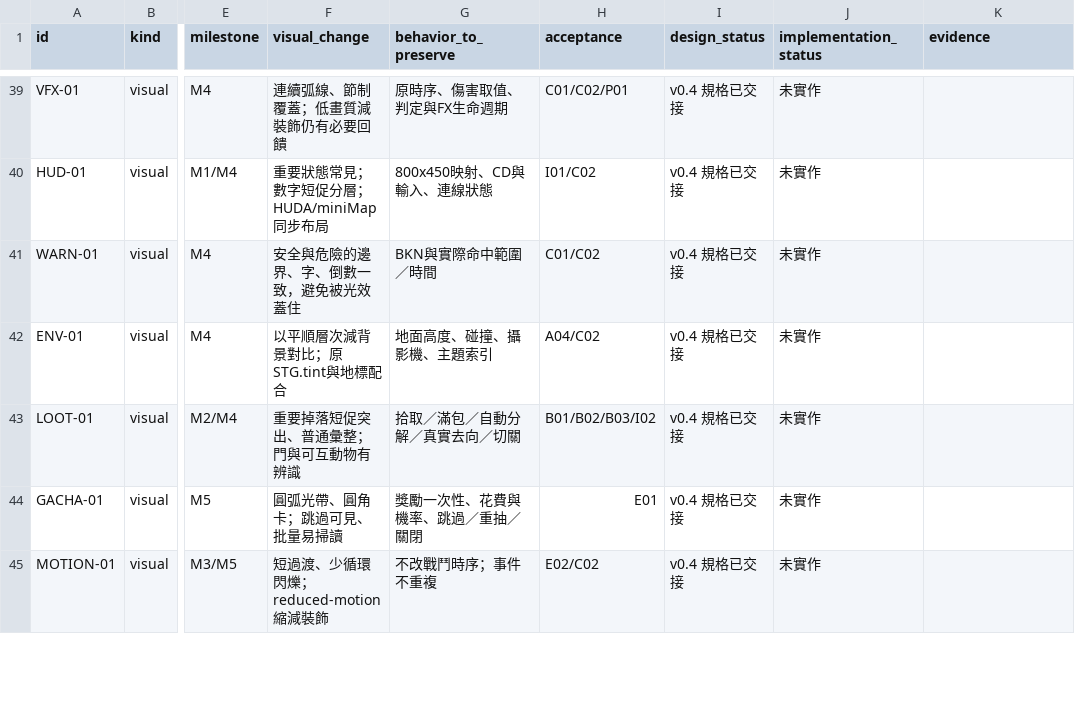
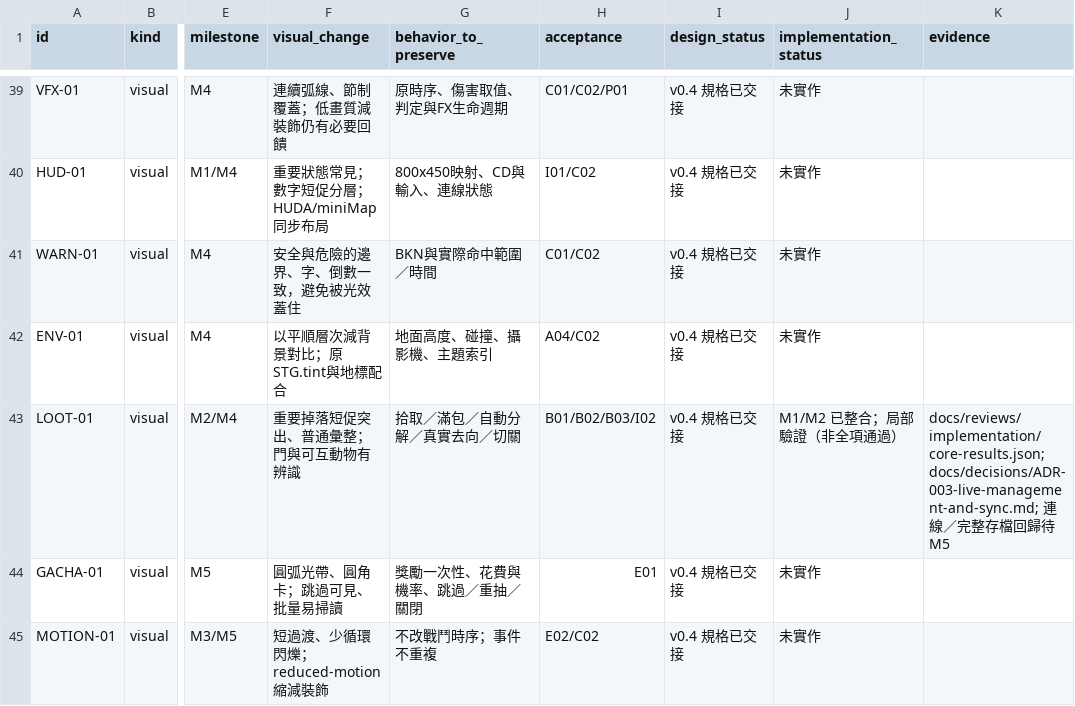
Before and after one commit to LoHAs-hub/Adventure-Island, a CSV file: handoff/v0.4/COVERAGE.csv, drawn as a sheet; only a part is shown, gaps mark what is left out; the diff covers the shown part only; the diff names each change by its address in the sheet, - before the commit and + after, or states it on an @@ line.

Commit message:
feat: integrate live gear management with comic UI and versioned stat sync

```diff
--- a/handoff/v0.4/COVERAGE.csv
+++ b/handoff/v0.4/COVERAGE.csv
-J43 (implementation_status): 未實作
+J43 (implementation_status): M1/M2 已整合；局部驗證（非全項通過）
-K43 (evidence): (empty)
+K43 (evidence): docs/reviews/implementation/core-results.json; docs/decisions/ADR-003-live-management-and-sync.md; 連線／完整存檔回歸待M5
```
Also changed, not shown: 12 edited cells elsewhere in this file, 11 other files.
